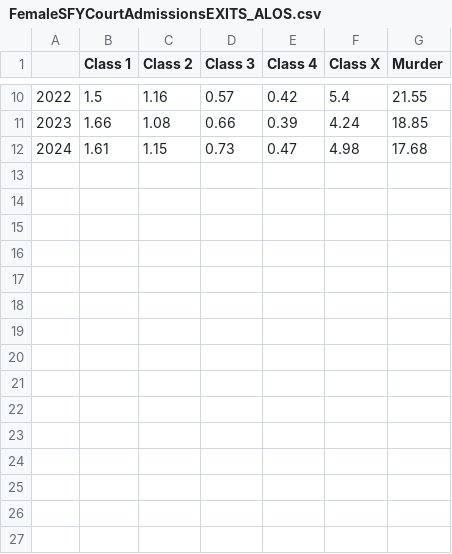
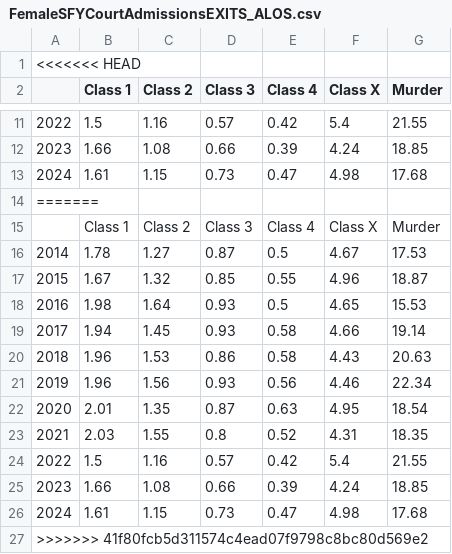
Before and after one commit to Amandanoelward/WJI-GitHUB, a CSV file: CUT50 Report Figures/FemaleSFYCourtAdmissionsEXITS_ALOS.csv, drawn as a sheet; only a part is shown, gaps mark what is left out.

```diff
--- a/CUT50 Report Figures/FemaleSFYCourtAdmissionsEXITS_ALOS.csv
+++ b/CUT50 Report Figures/FemaleSFYCourtAdmissionsEXITS_ALOS.csv
@@ -1 +1,2 @@
+<<<<<<< HEAD
 ,Class 1,Class 2,Class 3,Class 4,Class X,Murder
@@ -12 +13,15 @@
 2024,1.61,1.15,0.73,0.47,4.98,17.68
+=======
+,Class 1,Class 2,Class 3,Class 4,Class X,Murder
+2014,1.78,1.27,0.87,0.5,4.67,17.53
+2015,1.67,1.32,0.85,0.55,4.96,18.87
+2016,1.98,1.64,0.93,0.5,4.65,15.53
+2017,1.94,1.45,0.93,0.58,4.66,19.14
+2018,1.96,1.53,0.86,0.58,4.43,20.63
+2019,1.96,1.56,0.93,0.56,4.46,22.34
+2020,2.01,1.35,0.87,0.63,4.95,18.54
+2021,2.03,1.55,0.8,0.52,4.31,18.35
+2022,1.5,1.16,0.57,0.42,5.4,21.55
+2023,1.66,1.08,0.66,0.39,4.24,18.85
+2024,1.61,1.15,0.73,0.47,4.98,17.68
+>>>>>>> 41f80fcb5d311574c4ead07f9798c8bc80d569e2
```
Also changed, not shown: CUT50 Report Figures/FemaleSFYStockPopCrimeClass.csv, CUT50 Report Figures/WomenSFYAdmissionsPopulation.csv, 3 other files.
